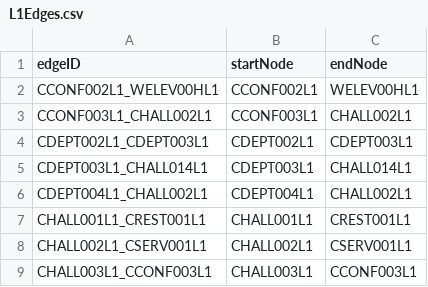
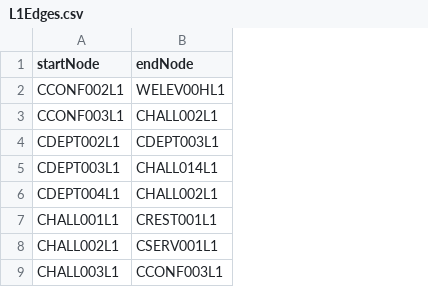
Before and after one commit to Haz3l02/SoftEng-Final-Iteration, a CSV file: src/main/resources/edu/wpi/cs3733/C23/teamA/mapCSV/L1Edges.csv, drawn as a sheet; only a part is shown; the diff names each change by its address in the sheet, - before the commit and + after, or states it on an @@ line.

```diff
--- a/src/main/resources/edu/wpi/cs3733/C23/teamA/mapCSV/L1Edges.csv
+++ b/src/main/resources/edu/wpi/cs3733/C23/teamA/mapCSV/L1Edges.csv
-column A (edgeID), rows 2-9: CCONF002L1_WELEV00HL1 | CCONF003L1_CHALL002L1 | CDEPT002L1_CDEPT003L1 | CDEPT003L1_CHALL014L1 | CDEPT004L1_CHALL002L1 | CHALL001L1_CREST001L1 | CHALL002L1_CSERV001L1 | CHALL003L1_CCONF003L1
```
Also changed, not shown: src/main/resources/edu/wpi/cs3733/C23/teamA/mapCSV/L1Nodes.csv, 7 other files.
